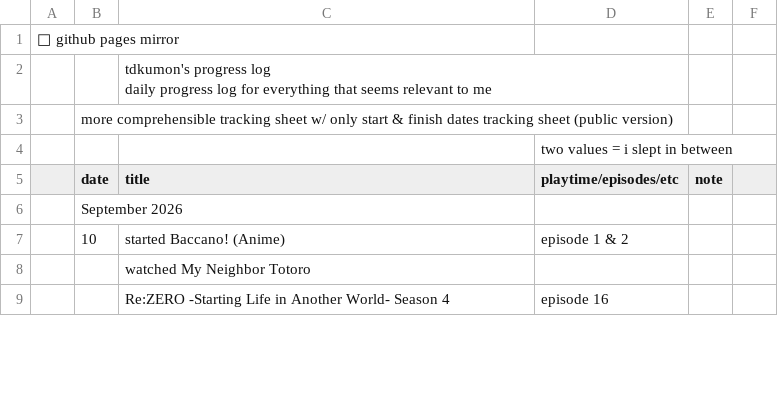
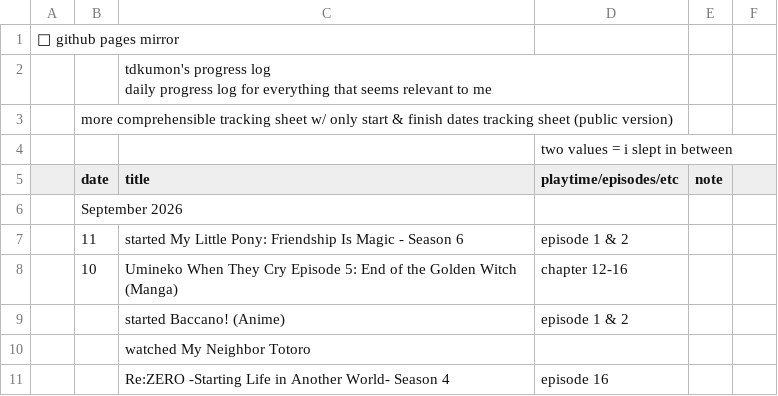
Before and after one commit to tdkumon/google-sheets-mirror, a CSV file: progresslog.csv, drawn as a sheet; only a part is shown; the diff covers the shown part only.

```diff
--- a/progresslog.csv
+++ b/progresslog.csv
@@ -7,3 +7,5 @@
 "","September 2026","","","","","","","","","","","","","","","","","","","","","","","","","","",""
-"","10","started Baccano! (Anime)","episode 1 & 2","","","","","","","","","","","","","","","","","","","","","","","","",""
+"","11","started My Little Pony: Friendship Is Magic - Season 6","episode 1 & 2","","","","","","","","","","","","","","","","","","","","","","","","",""
+"","10","Umineko When They Cry Episode 5: End of the Golden Witch (Manga)","chapter 12-16","","","","","","","","","","","","","","","","","","","","","","","","",""
+"","","started Baccano! (Anime)","episode 1 & 2","","","","","","","","","","","","","","","","","","","","","","","","",""
 "","","watched My Neighbor Totoro","","","","","","","","","","","","","","","","","","","","","","","","","",""
```
Also changed, not shown: 1 edited cell elsewhere in this file, 1 other file.
